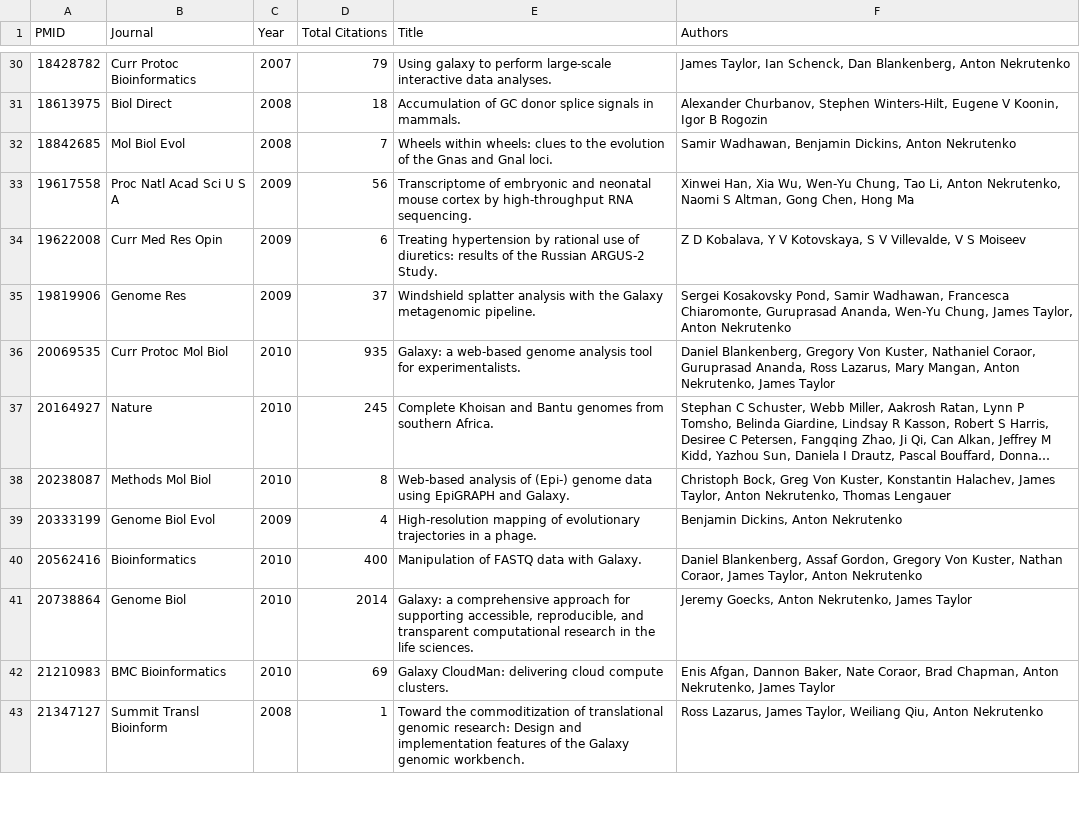
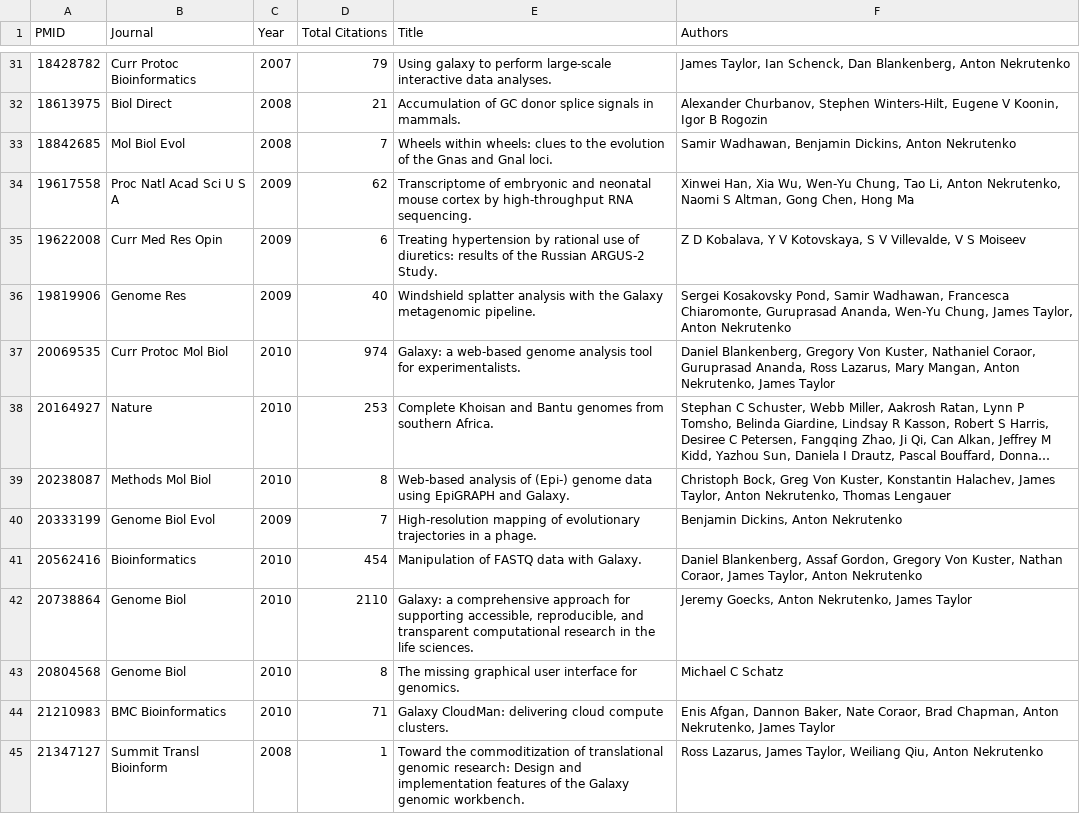
Before and after one commit to nekrut/lab_site, a CSV file: graph_data/pubs.csv, drawn as a sheet; only a part is shown, gaps mark what is left out; long unchanged cells end in …; addresses are those after the commit; the diff covers the shown part only; the diff names each change by its address in the sheet, - before the commit and + after, or states it on an @@ line.

```diff
--- a/graph_data/pubs.csv
+++ b/graph_data/pubs.csv
-D32 (Total Citations): 18
+D32 (Total Citations): 21
-D34 (Total Citations): 56
+D34 (Total Citations): 62
-D36 (Total Citations): 37
+D36 (Total Citations): 40
-D37 (Total Citations): 935
+D37 (Total Citations): 974
-D38 (Total Citations): 245
+D38 (Total Citations): 253
-D40 (Total Citations): 4
+D40 (Total Citations): 7
-D41 (Total Citations): 400
+D41 (Total Citations): 454
-D42 (Total Citations): 2014
+D42 (Total Citations): 2110
+row 43: 20804568 | Genome Biol | 2010 | 8 | The missing graphical user interface for genomics. | Michael C Schatz
-D44 (Total Citations): 69
+D44 (Total Citations): 71
```
Also changed, not shown: 14 added rows and 69 edited cells elsewhere in this file, 3 other files.
